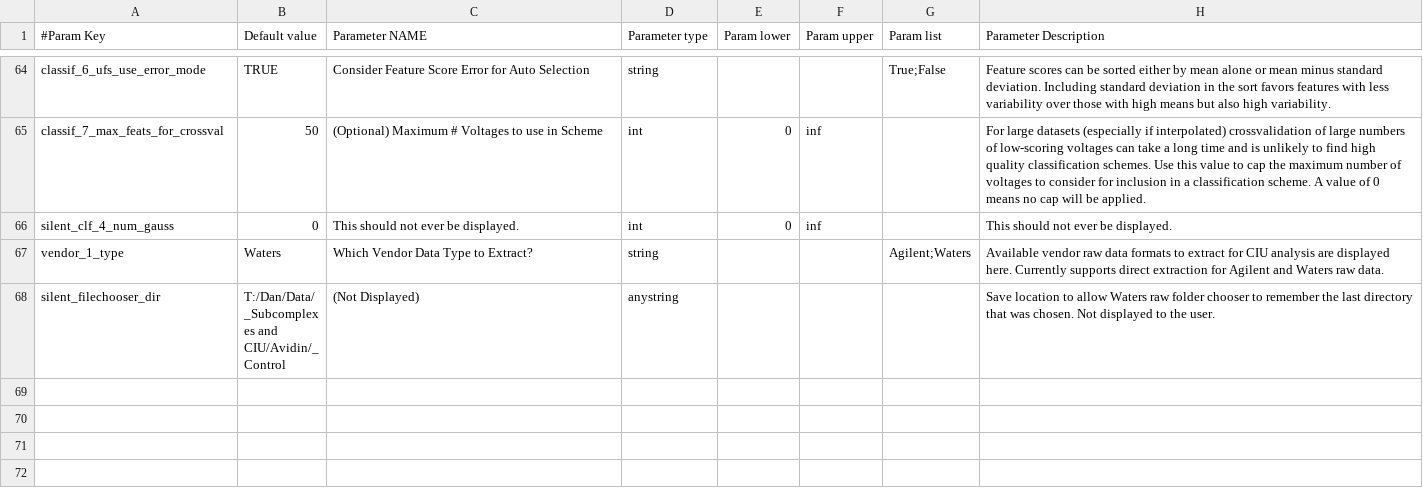
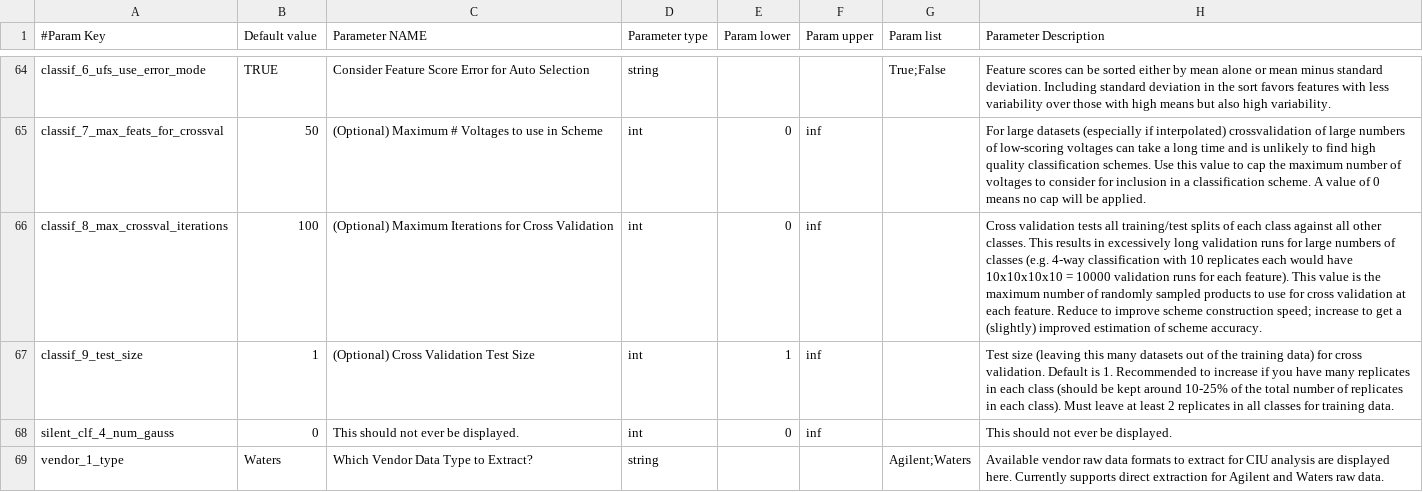
Before and after one commit to dpolasky/ciusuite2, a CSV file: CIU2_param_info.csv, drawn as a sheet; only a part is shown, gaps mark what is left out; the shorter side is filled out with more unchanged rows; the diff names each change by its address in the sheet, - before the commit and + after, or states it on an @@ line.

Commit message:
Added random sampling methods for cross validation, massively improved performance for large datasets

```diff
--- a/CIU2_param_info.csv
+++ b/CIU2_param_info.csv
+row 66: classif_8_max_crossval_iterations | 100 | (Optional) Maximum Iterations for Cross Validation | int | 0 | inf |  | Cross validation tests all training/test splits of each class against all other classes. This results in excessively long validation runs for large numbers of classes (e.g. 4-way classification with 10 replicates each would have 10x10x10x10 = 10000 validation runs for each feature). This value is the maximum number of randomly sampled products to use for cross validation at each feature. Reduce to improve scheme construction speed; increase to get a (slightly) improved estimation of scheme accuracy.
+row 67: classif_9_test_size | 1 | (Optional) Cross Validation Test Size | int | 1 | inf |  | Test size (leaving this many datasets out of the training data) for cross validation. Default is 1. Recommended to increase if you have many replicates in each class (should be kept around 10-25% of the total number of replicates in each class). Must leave at least 2 replicates in all classes for training data.
```
Also changed, not shown: 2 other files.
